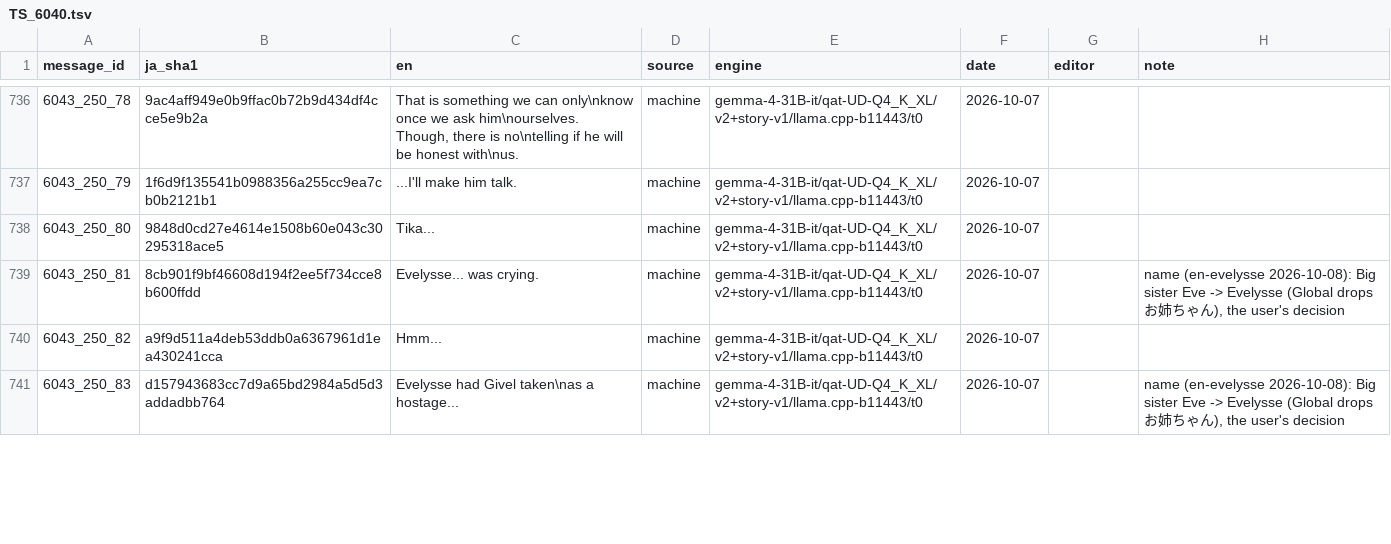
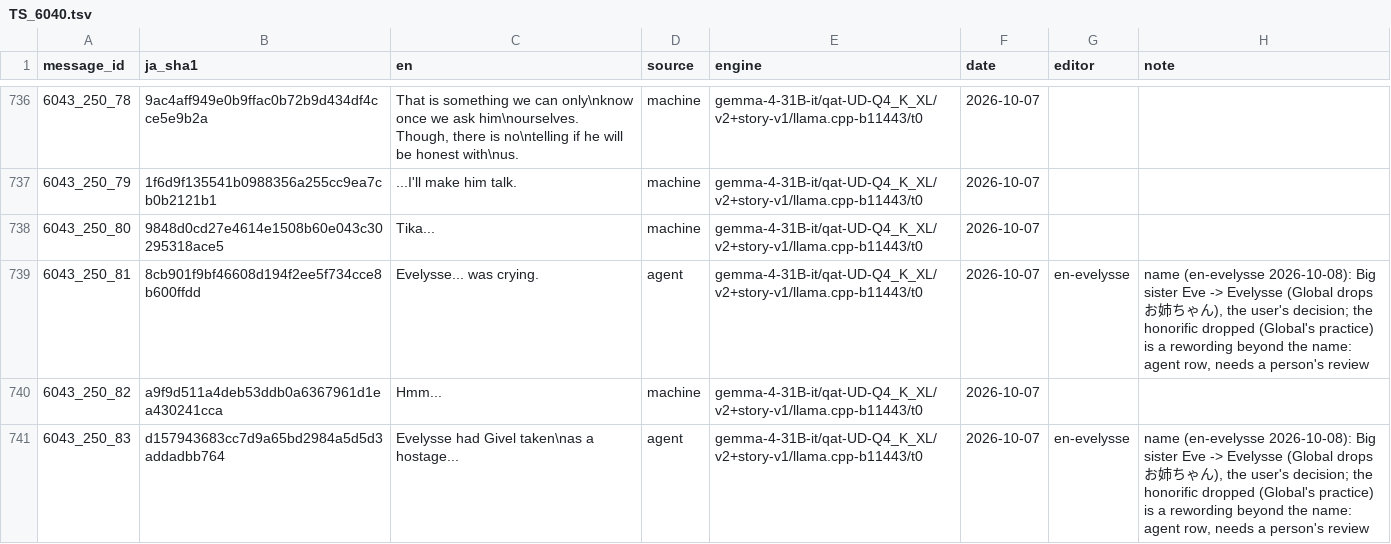
Before and after one commit to e45lee/star-ocean-anamesis-native, a TSV file: data/english/story/TS_6040.tsv, drawn as a sheet; only a part is shown, gaps mark what is left out; the diff covers the shown part only.

```diff
--- a/data/english/story/TS_6040.tsv
+++ b/data/english/story/TS_6040.tsv
@@ -738,4 +738,4 @@ message_id	ja_sha1	en	source	engine	date	editor	note
 6043_250_80	9848d0cd27e4614e1508b60e043c30295318ace5	Tika...	machine	gemma-4-31B-it/qat-UD-Q4_K_XL/v2+story-v1/llama.cpp-b11443/t0	2026-10-07		
-6043_250_81	8cb901f9bf46608d194f2ee5f734cce8b600ffdd	Evelysse... was crying.	machine	gemma-4-31B-it/qat-UD-Q4_K_XL/v2+story-v1/llama.cpp-b11443/t0	2026-10-07		name (en-evelysse 2026-10-08): Big sister Eve -> Evelysse (Global drops お姉ちゃん), the user's decision
+6043_250_81	8cb901f9bf46608d194f2ee5f734cce8b600ffdd	Evelysse... was crying.	agent	gemma-4-31B-it/qat-UD-Q4_K_XL/v2+story-v1/llama.cpp-b11443/t0	2026-10-07	en-evelysse	name (en-evelysse 2026-10-08): Big sister Eve -> Evelysse (Global drops お姉ちゃん), the user's decision; the honorific dropped (Global's practice) is a rewording beyond the name: agent row, needs a person's review
 6043_250_82	a9f9d511a4deb53ddb0a6367961d1ea430241cca	Hmm...	machine	gemma-4-31B-it/qat-UD-Q4_K_XL/v2+story-v1/llama.cpp-b11443/t0	2026-10-07		
-6043_250_83	d157943683cc7d9a65bd2984a5d5d3addadbb764	Evelysse had Givel taken\nas a hostage...	machine	gemma-4-31B-it/qat-UD-Q4_K_XL/v2+story-v1/llama.cpp-b11443/t0	2026-10-07		name (en-evelysse 2026-10-08): Big sister Eve -> Evelysse (Global drops お姉ちゃん), the user's decision
+6043_250_83	d157943683cc7d9a65bd2984a5d5d3addadbb764	Evelysse had Givel taken\nas a hostage...	agent	gemma-4-31B-it/qat-UD-Q4_K_XL/v2+story-v1/llama.cpp-b11443/t0	2026-10-07	en-evelysse	name (en-evelysse 2026-10-08): Big sister Eve -> Evelysse (Global drops お姉ちゃん), the user's decision; the honorific dropped (Global's practice) is a rewording beyond the name: agent row, needs a person's review
```
Also changed, not shown: 15 edited cells elsewhere in this file, data/english/story/TS_2010.tsv, data/english/story/TS_2070.tsv, 24 other files.
